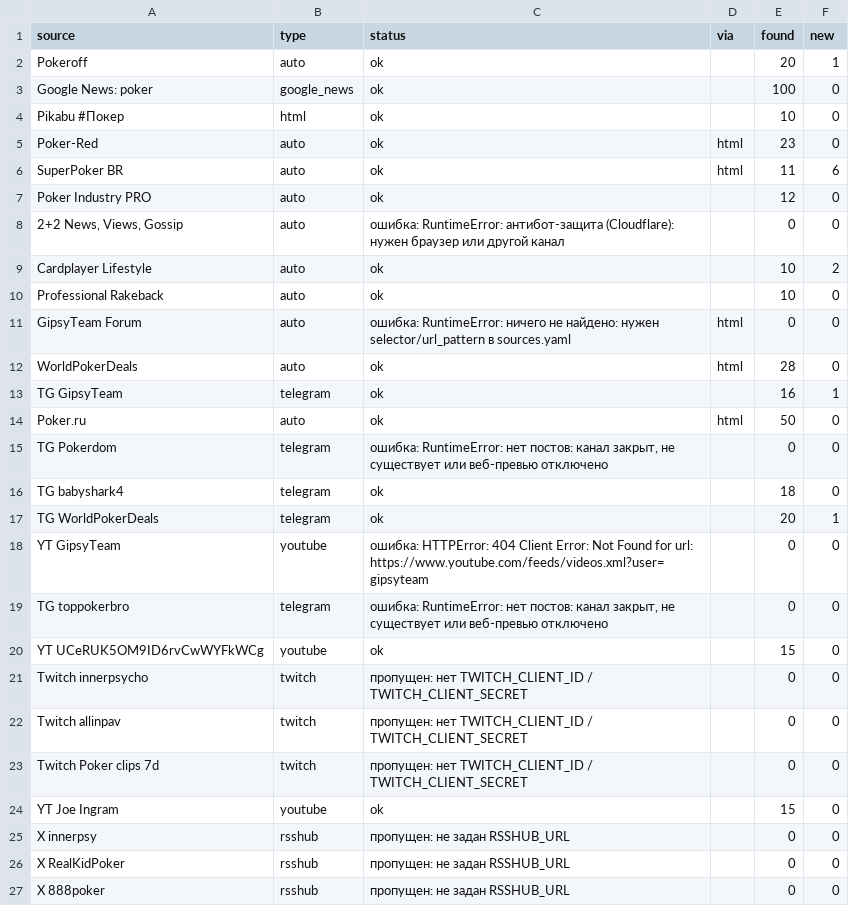
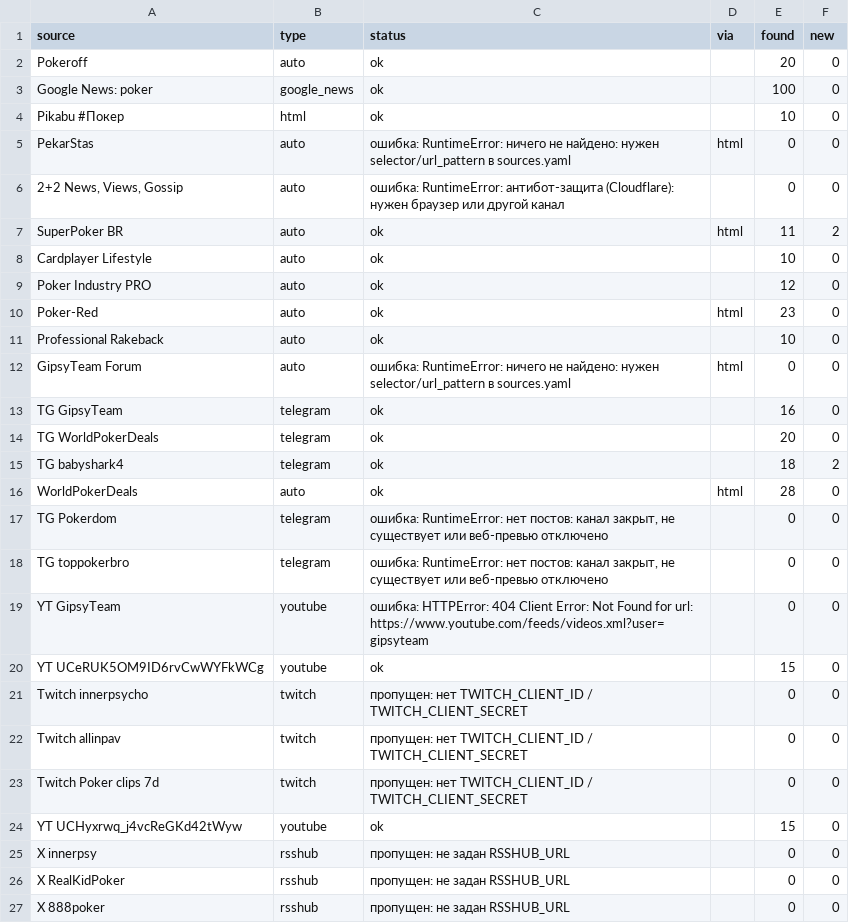
Before and after one commit to marta702/pokeroff-news, a CSV file: out/last_run_status.csv, drawn as a sheet; only a part is shown; the diff covers the shown part only.

```diff
--- a/out/last_run_status.csv
+++ b/out/last_run_status.csv
@@ -1,20 +1,20 @@
 source,type,status,via,found,new
-Pokeroff,auto,ok,,20,1
+Pokeroff,auto,ok,,20,0
 Google News: poker,google_news,ok,,100,0
 Pikabu #Покер,html,ok,,10,0
+PekarStas,auto,ошибка: RuntimeError: ничего не найдено: нужен selector/url_pattern в sources.yaml,html,0,0
+"2+2 News, Views, Gossip",auto,ошибка: RuntimeError: антибот-защита (Cloudflare): нужен браузер или другой канал,,0,0
+SuperPoker BR,auto,ok,html,11,2
+Cardplayer Lifestyle,auto,ok,,10,0
+Poker Industry PRO,auto,ok,,12,0
 Poker-Red,auto,ok,html,23,0
-SuperPoker BR,auto,ok,html,11,6
-Poker Industry PRO,auto,ok,,12,0
-"2+2 News, Views, Gossip",auto,ошибка: RuntimeError: антибот-защита (Cloudflare): нужен браузер или другой канал,,0,0
-Cardplayer Lifestyle,auto,ok,,10,2
 Professional Rakeback,auto,ok,,10,0
 GipsyTeam Forum,auto,ошибка: RuntimeError: ничего не найдено: нужен selector/url_pattern в sources.yaml,html,0,0
+TG GipsyTeam,telegram,ok,,16,0
+TG WorldPokerDeals,telegram,ok,,20,0
+TG babyshark4,telegram,ok,,18,2
 WorldPokerDeals,auto,ok,html,28,0
-TG GipsyTeam,telegram,ok,,16,1
-Poker.ru,auto,ok,html,50,0
 TG Pokerdom,telegram,"ошибка: RuntimeError: нет постов: канал закрыт, не существует или веб-превью отключено",,0,0
-TG babyshark4,telegram,ok,,18,0
-TG WorldPokerDeals,telegram,ok,,20,1
+TG toppokerbro,telegram,"ошибка: RuntimeError: нет постов: канал закрыт, не существует или веб-превью отключено",,0,0
 YT GipsyTeam,youtube,ошибка: HTTPError: 404 Client Error: Not Found for url: https://www.youtube.com/feeds/videos.xml?user=gipsyteam,,0,0
-TG toppokerbro,telegram,"ошибка: RuntimeError: нет постов: канал закрыт, не существует или веб-превью отключено",,0,0
 YT UCeRUK5OM9ID6rvCwWYFkWCg,youtube,ok,,15,0
@@ -23,3 +23,3 @@ Twitch allinpav,twitch,пропущен: нет TWITCH_CLIENT_ID / TWITCH_CLIENT
 Twitch Poker clips 7d,twitch,пропущен: нет TWITCH_CLIENT_ID / TWITCH_CLIENT_SECRET,,0,0
-YT Joe Ingram,youtube,ok,,15,0
+YT UCHyxrwq_j4vcReGKd42tWyw,youtube,ok,,15,0
 X innerpsy,rsshub,пропущен: не задан RSSHUB_URL,,0,0
```
Also changed, not shown: 1 removed row and 2 edited cells elsewhere in this file, 2 other files.
